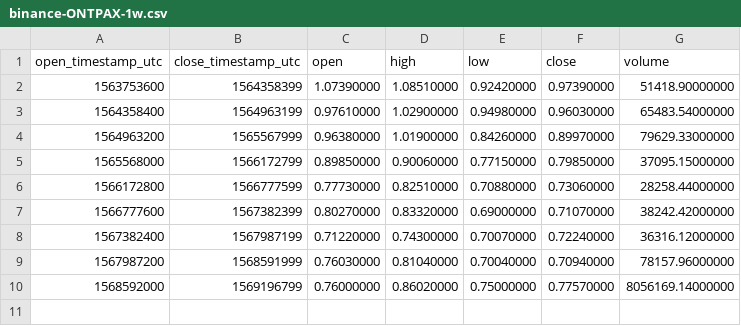
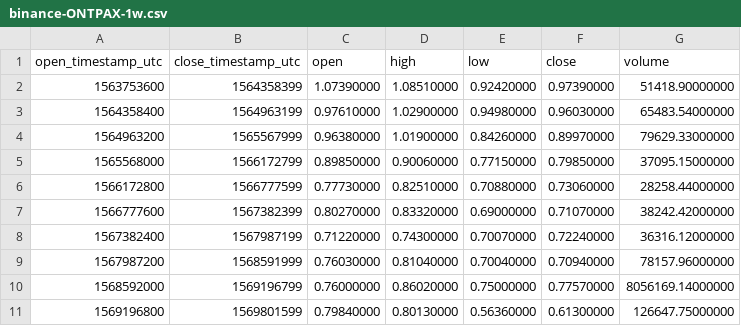
Before and after one commit to cryptobigbro/binance-ONTPAX, a CSV file: binance-ONTPAX-1w.csv, drawn as a sheet; the diff names each change by its address in the sheet, - before the commit and + after, or states it on an @@ line.

```diff
--- a/binance-ONTPAX-1w.csv
+++ b/binance-ONTPAX-1w.csv
+row 11: 1569196800 | 1569801599 | 0.79840000 | 0.80130000 | 0.56360000 | 0.61300000 | 126647.75000000
```
Also changed, not shown: binance-ONTPAX-1d.csv, binance-ONTPAX-1h.csv.
